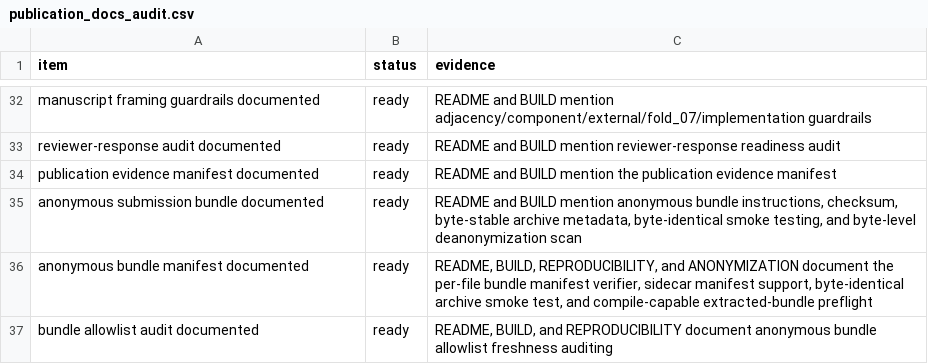
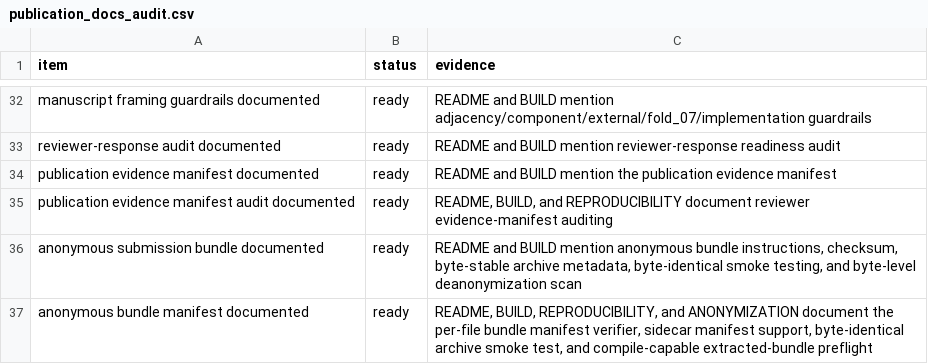
Before and after one commit to XialeiH/ReGraph-VLM, a CSV file: preproc_v0/repetition_familiarity/results/final_tables/publication_docs_audit.csv, drawn as a sheet; only a part is shown, gaps mark what is left out; the shorter side is filled out with more unchanged rows.

```diff
--- a/preproc_v0/repetition_familiarity/results/final_tables/publication_docs_audit.csv
+++ b/preproc_v0/repetition_familiarity/results/final_tables/publication_docs_audit.csv
@@ -34,2 +34,3 @@ reviewer-response audit documented,ready,README and BUILD mention reviewer-respo
 publication evidence manifest documented,ready,README and BUILD mention the publication evidence manifest
+publication evidence manifest audit documented,ready,"README, BUILD, and REPRODUCIBILITY document reviewer evidence-manifest auditing"
 anonymous submission bundle documented,ready,"README and BUILD mention anonymous bundle instructions, checksum, byte-stable archive metadata, byte-identical smoke testing, and byte-level deanonymization scan"
```
Also changed, not shown: preproc_v0/repetition_familiarity/results/final_tables/anonymous_bundle_manifest.csv, preproc_v0/repetition_familiarity/results/final_tables/bundle_allowlist_audit.csv, 16 other files.
